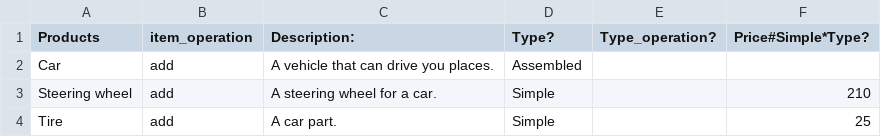
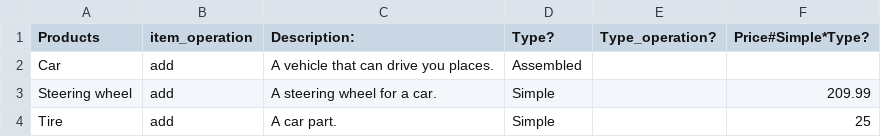
Before and after one commit to alan-platform/alan-platform.github.io, a CSV file: pages/tutorials/files_data-import-export/model-data/init.csv, drawn as a sheet.

Commit message:
improve init

```diff
--- a/pages/tutorials/files_data-import-export/model-data/init.csv
+++ b/pages/tutorials/files_data-import-export/model-data/init.csv
@@ -2,3 +2,3 @@
 Car,add,A vehicle that can drive you places.,Assembled,,
-Steering wheel,add,A steering wheel for a car.,Simple,,210
+Steering wheel,add,A steering wheel for a car.,Simple,,209.99
 Tire,add,A car part.,Simple,,25
```
